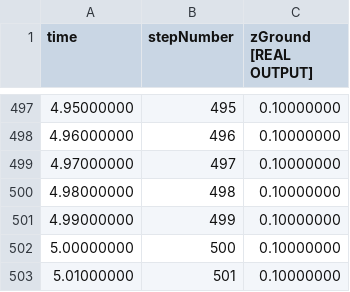
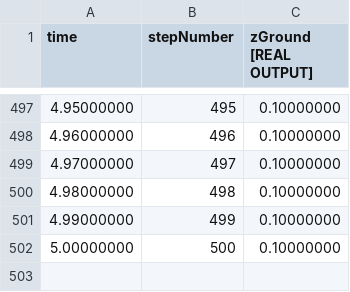
Before and after one commit to markaren/QuarterTruck-benchmark, a CSV file: results/vico/ground.csv, drawn as a sheet; only a part is shown, gaps mark what is left out; the diff names each change by its address in the sheet, - before the commit and + after, or states it on an @@ line.

```diff
--- a/results/vico/ground.csv
+++ b/results/vico/ground.csv
-row 503: 5.01000000 | 501 | 0.10000000
```
Also changed, not shown: results/vico/chassis.csv, results/vico/wheel.csv, 1 other file.
